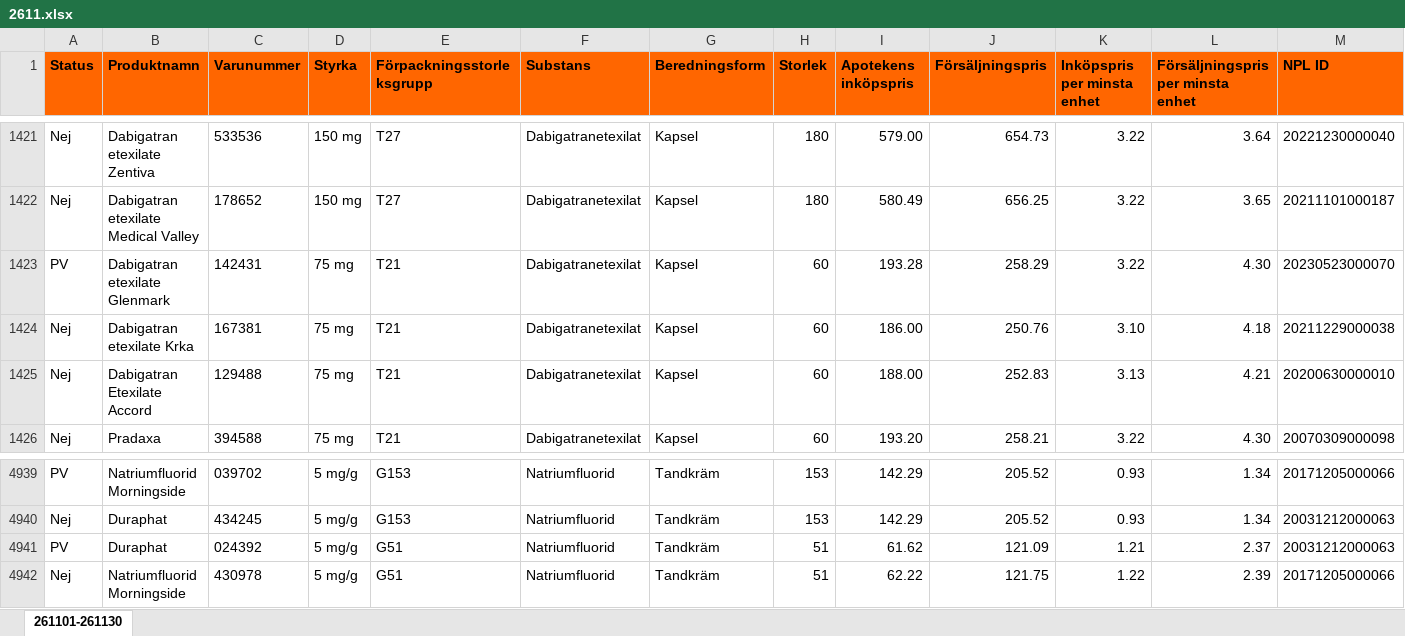
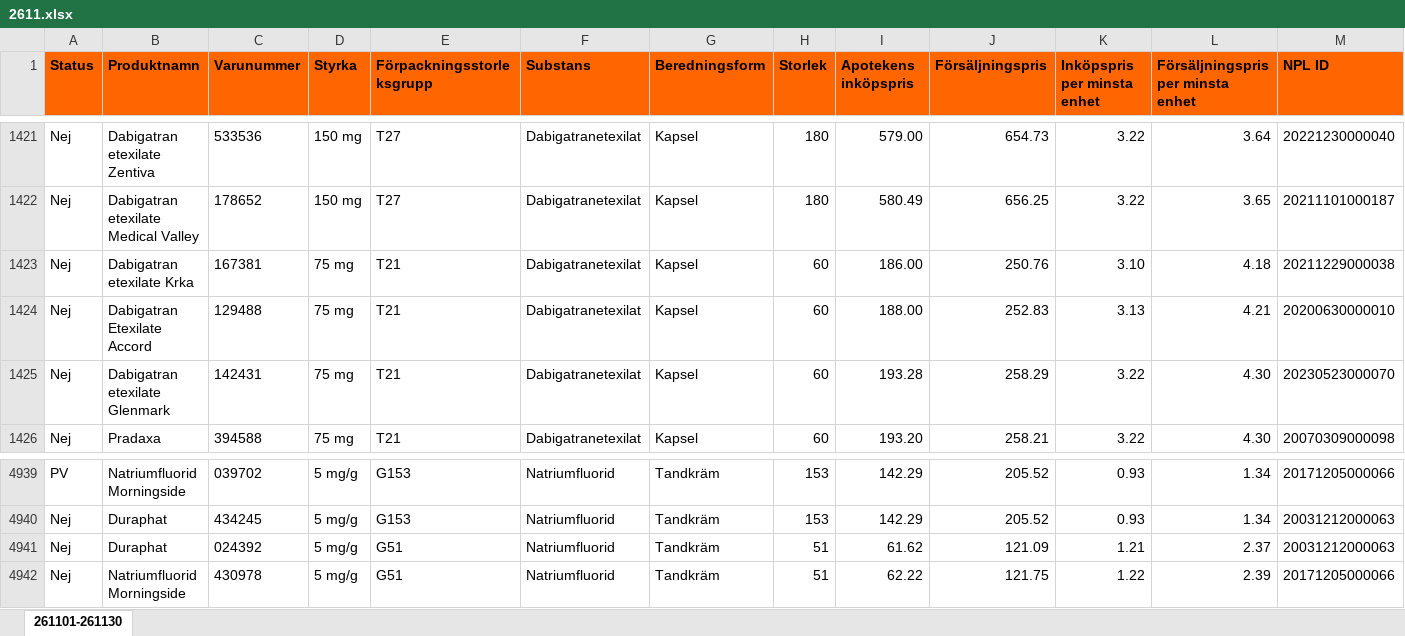
Before and after one commit to pontuscedrell/pillpris, an Excel workbook: data/2611.xlsx, sheet 261101-261130, drawn as a sheet; only a part is shown, gaps mark what is left out; values as stored, in another font and other column widths than the file's, no borders; conditional formats not drawn; removed rows and columns are numbered as before the commit, all else as after; rows hold the shown columns only; the diff names each change by its address in the sheet, - before the commit and + after, or states it on an @@ line.

```diff
--- a/data/2611.xlsx (sheet 261101-261130)
+++ b/data/2611.xlsx (sheet 261101-261130)
-row 1423: PV | Dabigatran etexilate Glenmark | 142431 | 75 mg | T21 | Dabigatranetexilat | Kapsel | 60 | 193.28 | 258.29 | 3.22 | 4.30 | 20230523000070
+row 1425: Nej | Dabigatran etexilate Glenmark | 142431 | 75 mg | T21 | Dabigatranetexilat | Kapsel | 60 | 193.28 | 258.29 | 3.22 | 4.30 | 20230523000070
-A4941 (Status): PV
+A4941 (Status): Nej
```
Also changed, not shown: data/2610.xlsx, 4 other files.
